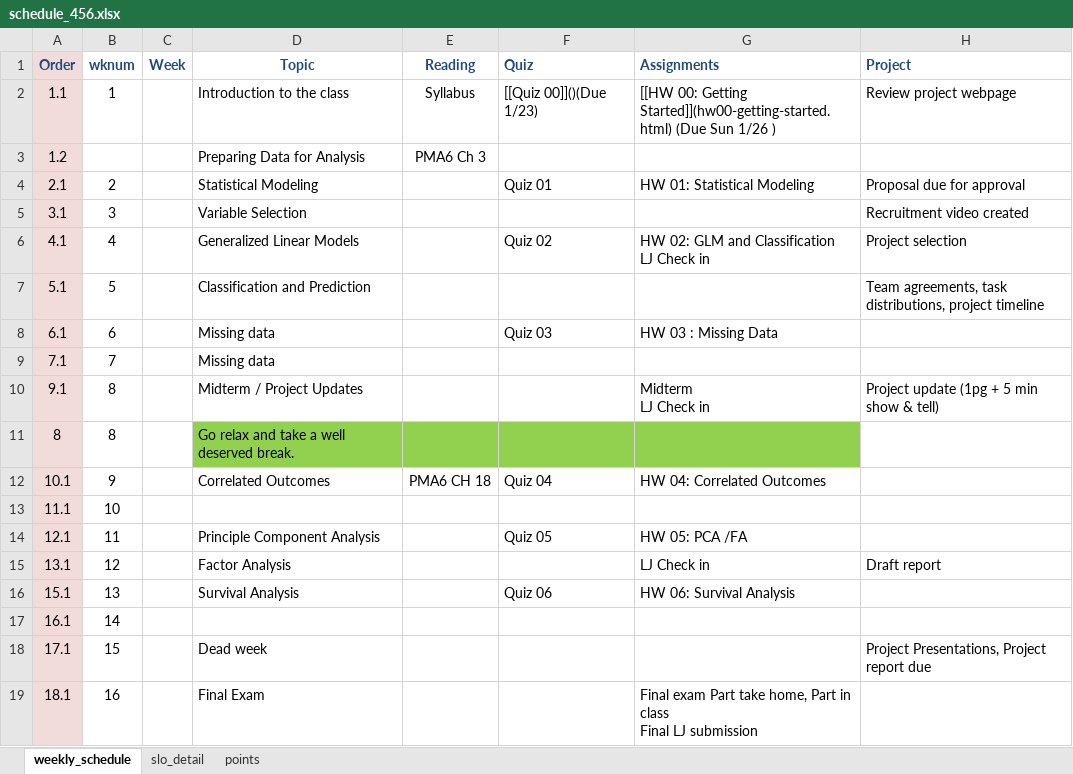
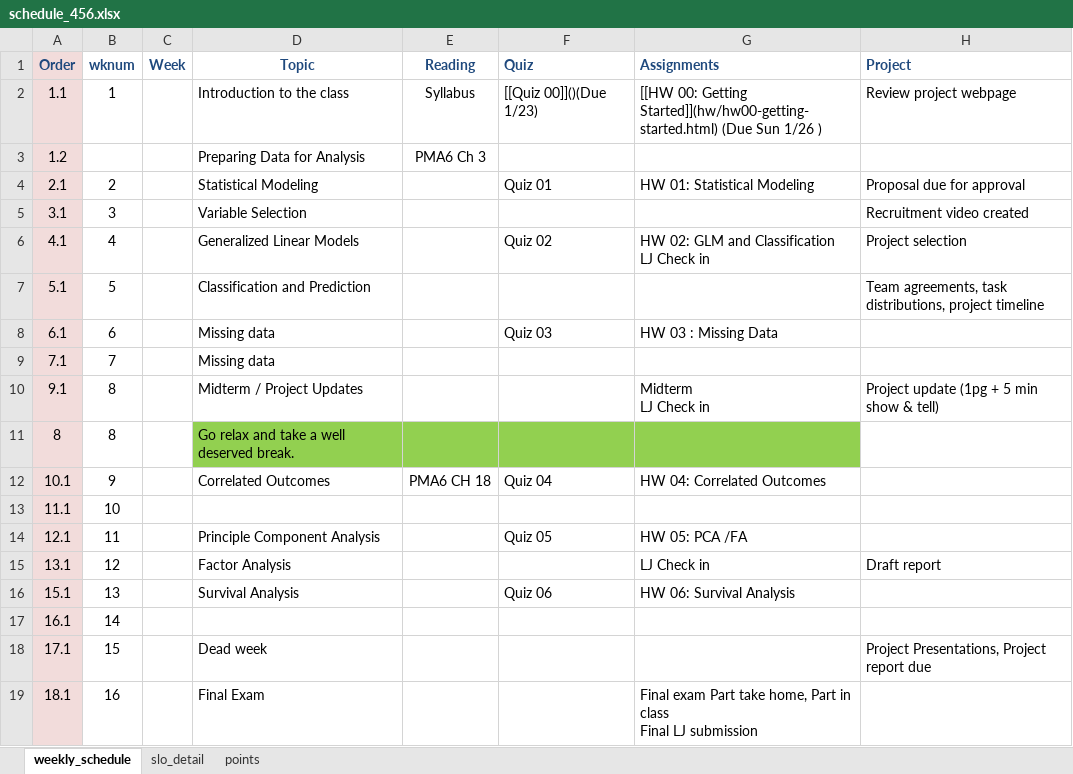
Before and after one commit to norcalbiostat/MATH456, an Excel workbook: schedule_456.xlsx, sheet weekly_schedule, drawn as a sheet; values as stored, in another font and other column widths than the file's, no borders; the diff names each change by its address in the sheet, - before the commit and + after, or states it on an @@ line.

Commit message:
adjust schedule spacing. fix broken link

```diff
--- a/schedule_456.xlsx (sheet weekly_schedule)
+++ b/schedule_456.xlsx (sheet weekly_schedule)
-G2 (Assignments): …00: Getting Started]](hw00-getting-started.html) (Due Sun…
+G2 (Assignments): …00: Getting Started]](hw/hw00-getting-started.html) (Due Sun…
```
Also changed, not shown: 5 other files.
